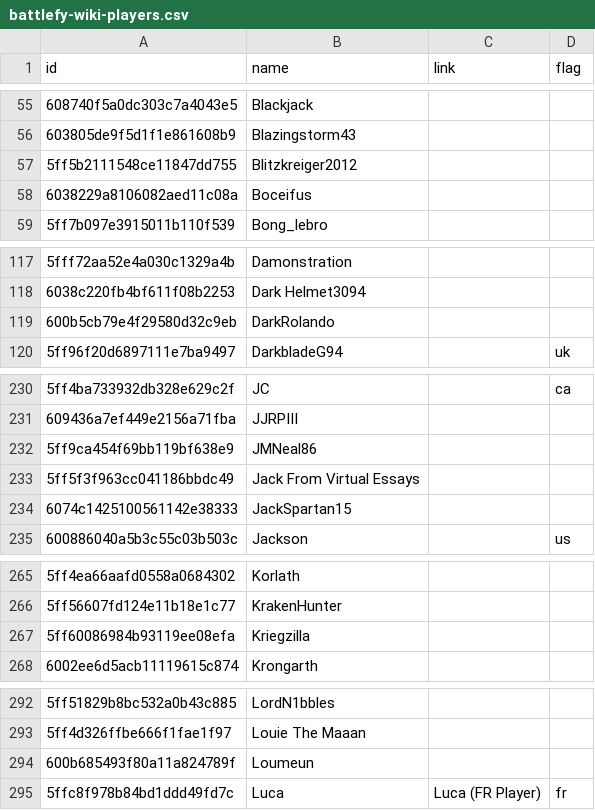
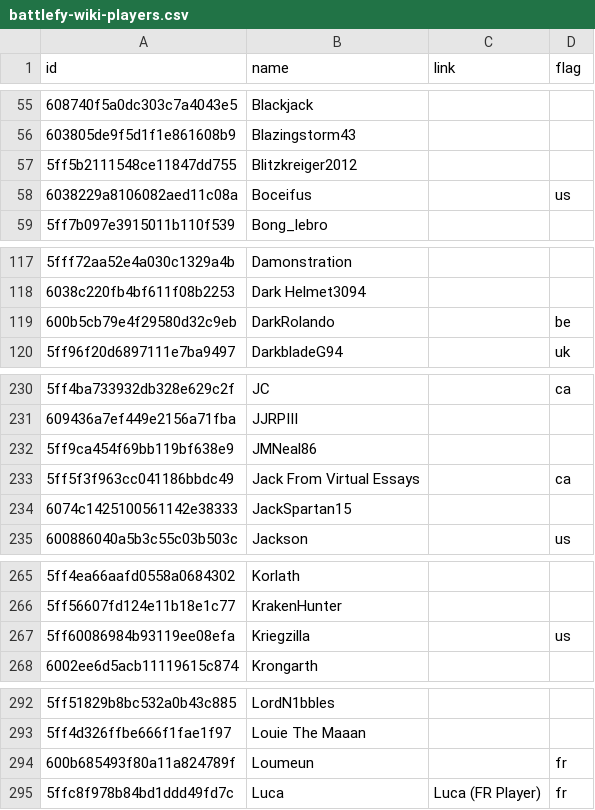
Before and after one commit to moff-wildfire/sws-battlefy, a CSV file: battlefy-wiki-players.csv, drawn as a sheet; only a part is shown, gaps mark what is left out; the diff covers the shown part only.

```diff
--- a/battlefy-wiki-players.csv
+++ b/battlefy-wiki-players.csv
@@ -57,3 +57,3 @@ id,name,link,flag
 5ff5b2111548ce11847dd755,Blitzkreiger2012,,
-6038229a8106082aed11c08a,Boceifus,,
+6038229a8106082aed11c08a,Boceifus,,us
 5ff7b097e3915011b110f539,Bong_lebro,,
@@ -118,3 +118,3 @@ id,name,link,flag
 6038c220fb4bf611f08b2253,Dark Helmet3094,,
-600b5cb79e4f29580d32c9eb,DarkRolando,,
+600b5cb79e4f29580d32c9eb,DarkRolando,,be
 5ff96f20d6897111e7ba9497,DarkbladeG94,,uk
@@ -232,3 +232,3 @@ id,name,link,flag
 5ff9ca454f69bb119bf638e9,JMNeal86,,
-5ff5f3f963cc041186bbdc49,Jack From Virtual Essays,,
+5ff5f3f963cc041186bbdc49,Jack From Virtual Essays,,ca
 6074c1425100561142e38333,JackSpartan15,,
@@ -266,3 +266,3 @@ id,name,link,flag
 5ff56607fd124e11b18e1c77,KrakenHunter,,
-5ff60086984b93119ee08efa,Kriegzilla,,
+5ff60086984b93119ee08efa,Kriegzilla,,us
 6002ee6d5acb11119615c874,Krongarth,,
@@ -293,3 +293,3 @@ id,name,link,flag
 5ff4d326ffbe666f1fae1f97,Louie The Maaan,,
-600b685493f80a11a824789f,Loumeun,,
+600b685493f80a11a824789f,Loumeun,,fr
 5ffc8f978b84bd1ddd49fd7c,Luca,Luca (FR Player),fr
```
Also changed, not shown: 14 edited cells elsewhere in this file, battlefy-wiki-teams.csv.
